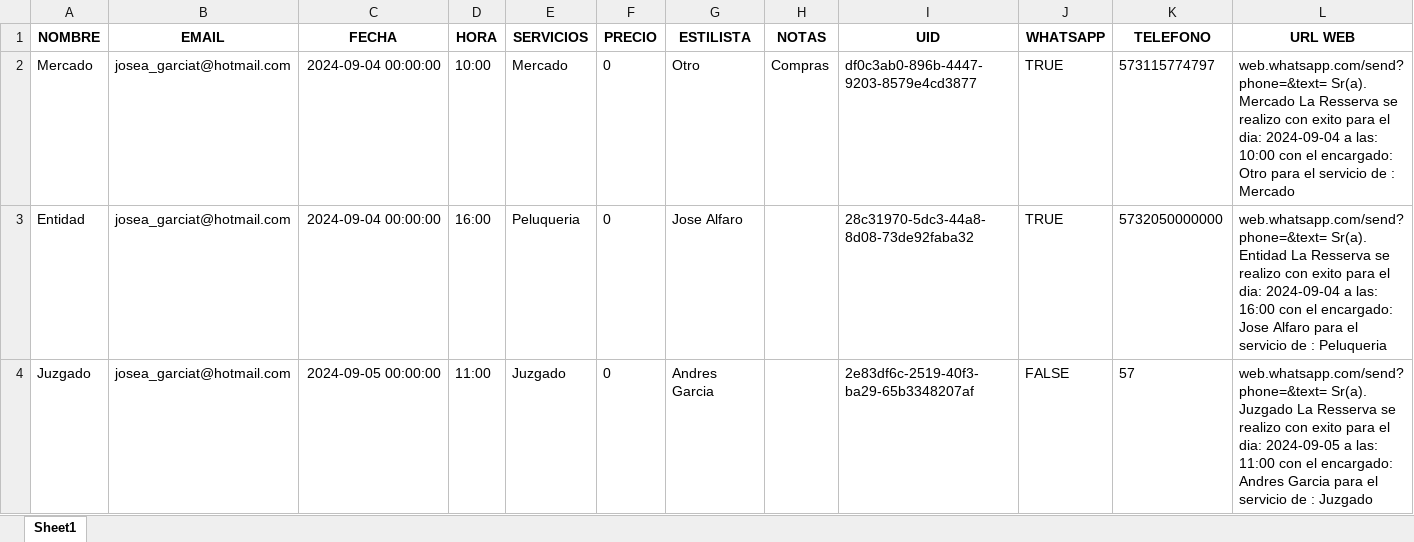
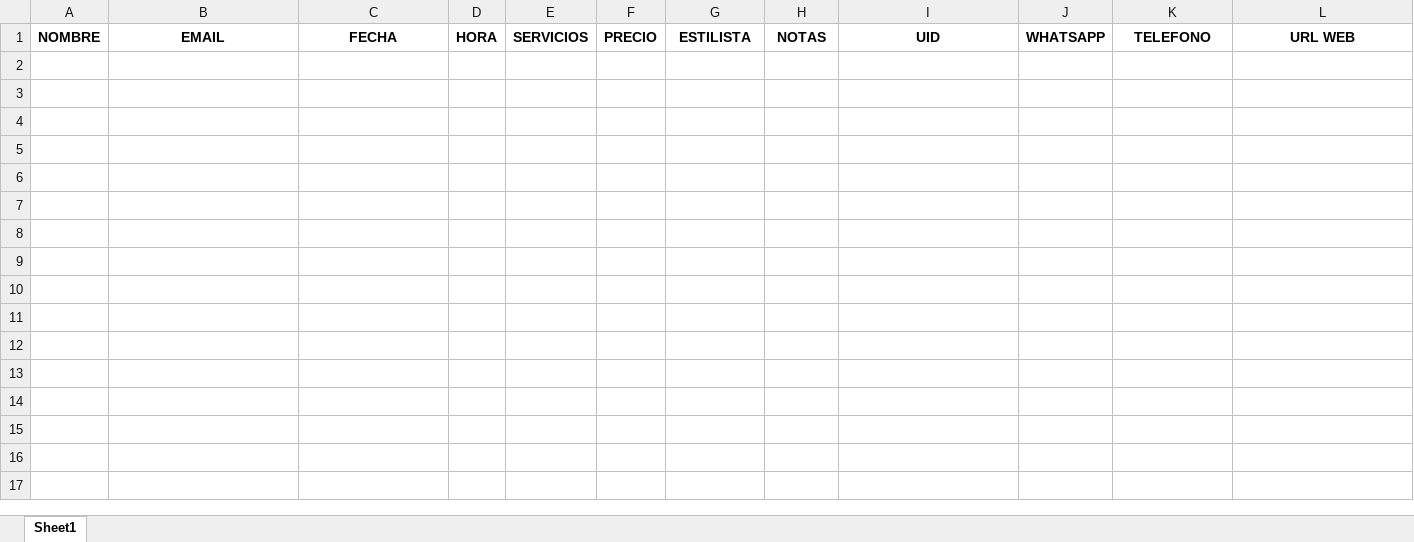
Before and after one commit to jagt2024/reservar, an Excel workbook: archivos/temp_gestion-reservas.xlsx, sheet Sheet1, drawn as a sheet; only a part is shown; values as stored, in another font and other column widths than the file's, no borders; rows hold the shown columns only; the diff names each change by its address in the sheet, - before the commit and + after, or states it on an @@ line.

```diff
--- a/archivos/temp_gestion-reservas.xlsx (sheet Sheet1)
+++ b/archivos/temp_gestion-reservas.xlsx (sheet Sheet1)
-row 2: Mercado | josea_garciat@hotmail.com | 2024-09-04 00:00:00 | 10:00 | Mercado | 0 | Otro | Compras | df0c3ab0-896b-4447-9203-8579e4cd3877 | TRUE | 573115774797 | web.whatsapp.com/send?phone=&text= Sr(a). Mercado La Resserva se realizo con exito para el dia: 2024-09-04 a las: 10:00 con el encargado: Otro para el servicio de : Mercado
-row 3: Entidad | josea_garciat@hotmail.com | 2024-09-04 00:00:00 | 16:00 | Peluqueria | 0 | Jose Alfaro |  | 28c31970-5dc3-44a8-8d08-73de92faba32 | TRUE | 5732050000000 | web.whatsapp.com/send?phone=&text= Sr(a). Entidad La Resserva se realizo con exito para el dia: 2024-09-04 a las: 16:00 con el encargado: Jose Alfaro para el servicio de : Peluqueria
-row 4: Juzgado | josea_garciat@hotmail.com | 2024-09-05 00:00:00 | 11:00 | Juzgado | 0 | Andres Garcia |  | 2e83df6c-2519-40f3-ba29-65b3348207af | FALSE | 57 | web.whatsapp.com/send?phone=&text= Sr(a). Juzgado La Resserva se realizo con exito para el dia: 2024-09-05 a las: 11:00 con el encargado: Andres Garcia para el servicio de : Juzgado
```
Also changed, not shown: archivos/parametros.xlsx, archivos/parametros_abogados.xlsx, 29 other files.
